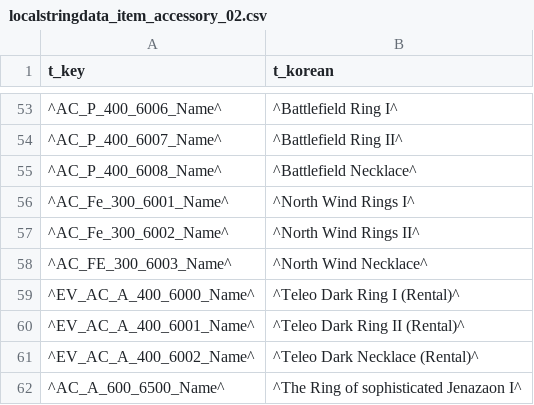
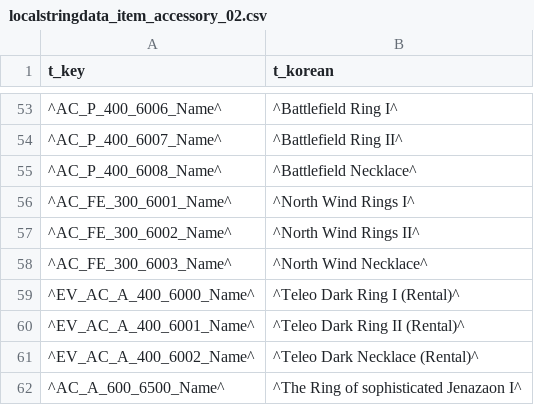
Before and after one commit to TatsumeVLK/DB-RidersOfIcarus, a CSV file: database/translate/localstringdata_item_accessory_02.csv, drawn as a sheet; only a part is shown, gaps mark what is left out.

```diff
--- a/database/translate/localstringdata_item_accessory_02.csv
+++ b/database/translate/localstringdata_item_accessory_02.csv
@@ -55,4 +55,4 @@ t_key,t_korean
 ^AC_P_400_6008_Name^,^Battlefield Necklace^
-^AC_Fe_300_6001_Name^,^North Wind Rings I^
-^AC_Fe_300_6002_Name^,^North Wind Rings II^
+^AC_FE_300_6001_Name^,^North Wind Rings I^
+^AC_FE_300_6002_Name^,^North Wind Rings II^
 ^AC_FE_300_6003_Name^,^North Wind Necklace^
```
Also changed, not shown: database/itemdata/itemdata_accessory.csv, database/itemdata/itemres_accessory.csv, 37 other files.
